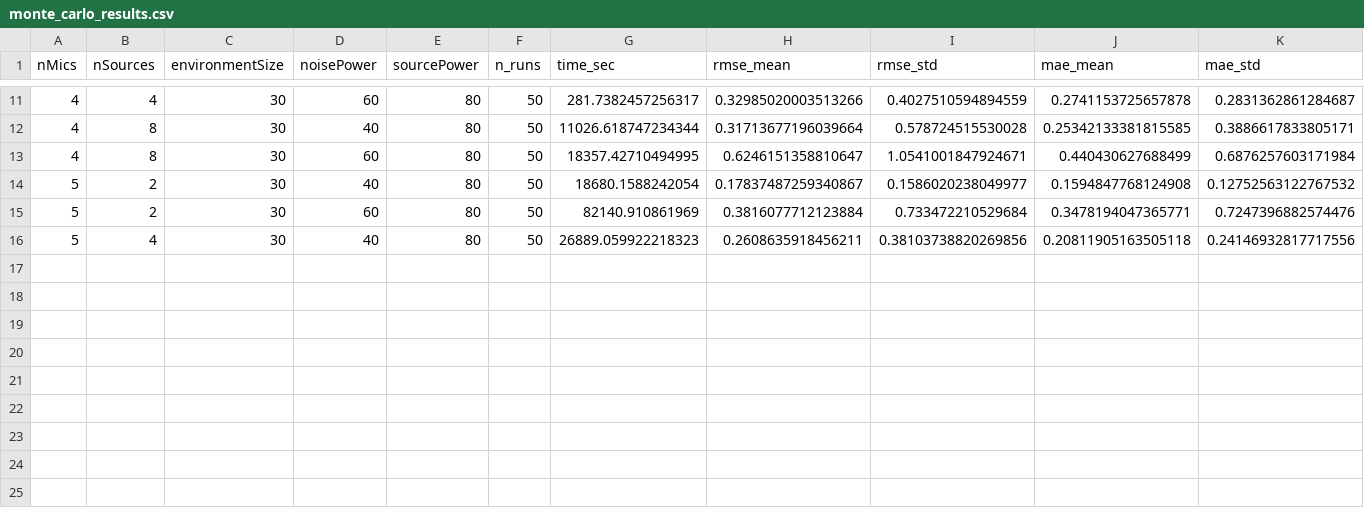
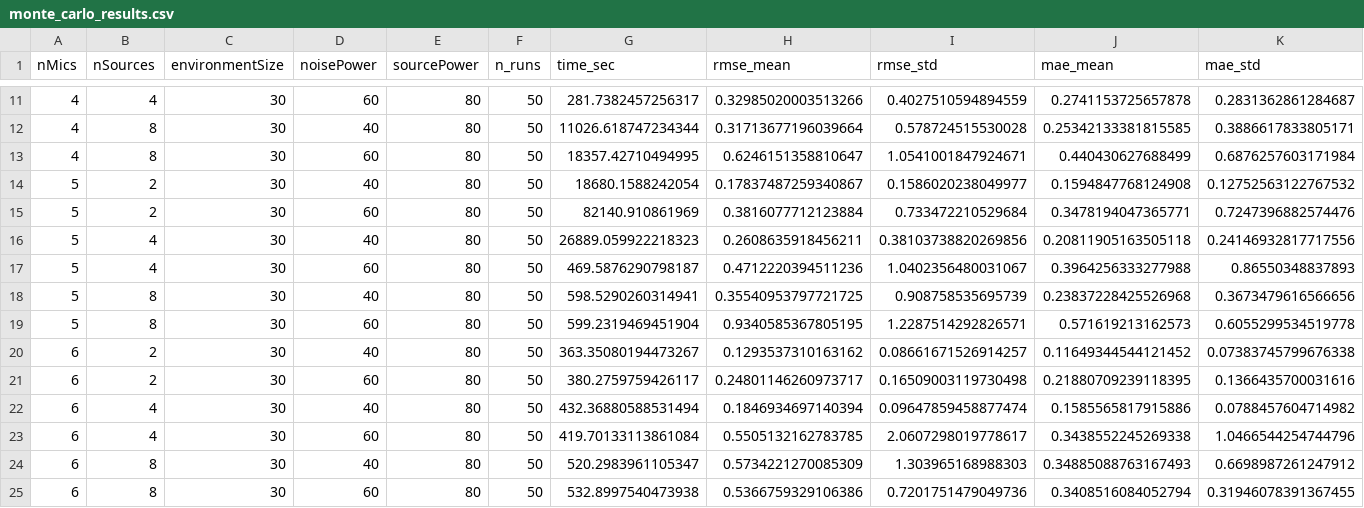
Before and after one commit to AlejandroMJR/Localizing-multiple-sound-sources-by-associating-sub-band-TDOA-features-for-biodiversity-monitoring, a CSV file: Results/monte_carlo_results.csv, drawn as a sheet; only a part is shown, gaps mark what is left out; rows hold the shown columns only; the diff names each change by its address in the sheet, - before the commit and + after, or states it on an @@ line.

```diff
--- a/Results/monte_carlo_results.csv
+++ b/Results/monte_carlo_results.csv
+row 17: 5 | 4 | 30 | 60 | 80 | 50 | 469.5876290798187 | 0.4712220394511236 | 1.0402356480031067 | 0.3964256333277988 | 0.86550348837893
+row 18: 5 | 8 | 30 | 40 | 80 | 50 | 598.5290260314941 | 0.35540953797721725 | 0.908758535695739 | 0.23837228425526968 | 0.3673479616566656
+row 19: 5 | 8 | 30 | 60 | 80 | 50 | 599.2319469451904 | 0.9340585367805195 | 1.2287514292826571 | 0.571619213162573 | 0.6055299534519778
+row 20: 6 | 2 | 30 | 40 | 80 | 50 | 363.35080194473267 | 0.1293537310163162 | 0.08661671526914257 | 0.11649344544121452 | 0.07383745799676338
+row 21: 6 | 2 | 30 | 60 | 80 | 50 | 380.2759759426117 | 0.24801146260973717 | 0.16509003119730498 | 0.21880709239118395 | 0.1366435700031616
+row 22: 6 | 4 | 30 | 40 | 80 | 50 | 432.36880588531494 | 0.1846934697140394 | 0.09647859458877474 | 0.1585565817915886 | 0.0788457604714982
+row 23: 6 | 4 | 30 | 60 | 80 | 50 | 419.70133113861084 | 0.5505132162783785 | 2.0607298019778617 | 0.3438552245269338 | 1.0466544254744796
+row 24: 6 | 8 | 30 | 40 | 80 | 50 | 520.2983961105347 | 0.5734221270085309 | 1.303965168988303 | 0.34885088763167493 | 0.6698987261247912
+row 25: 6 | 8 | 30 | 60 | 80 | 50 | 532.8997540473938 | 0.5366759329106386 | 0.7201751479049736 | 0.3408516084052794 | 0.31946078391367455
```
Also changed, not shown: 19 other files.
